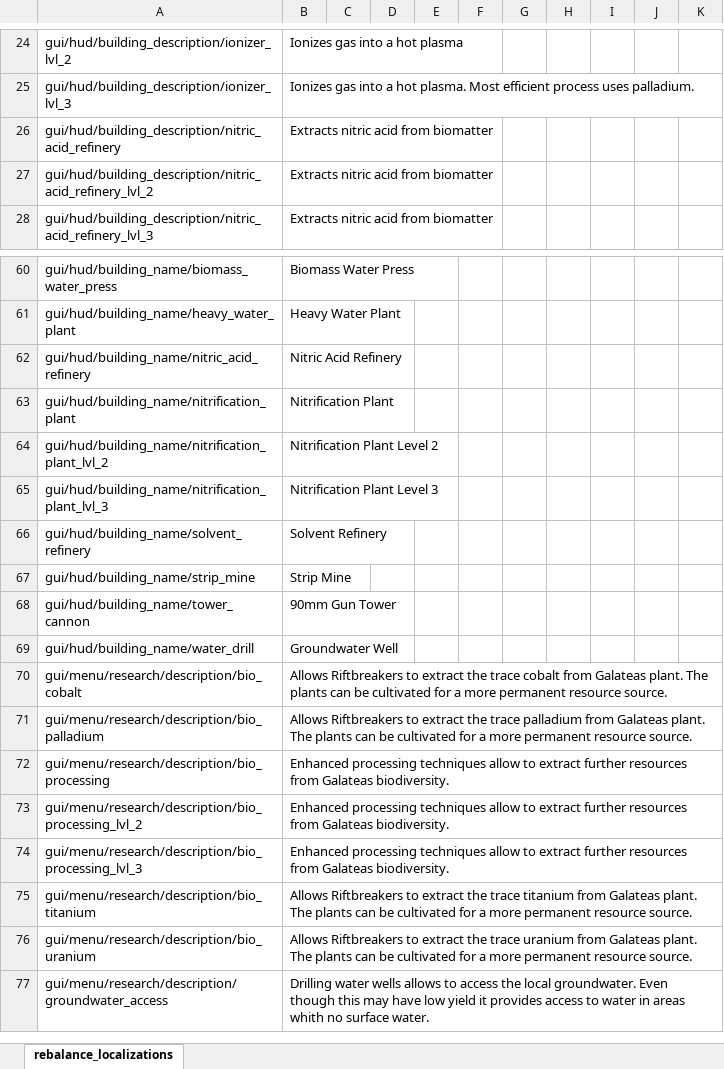
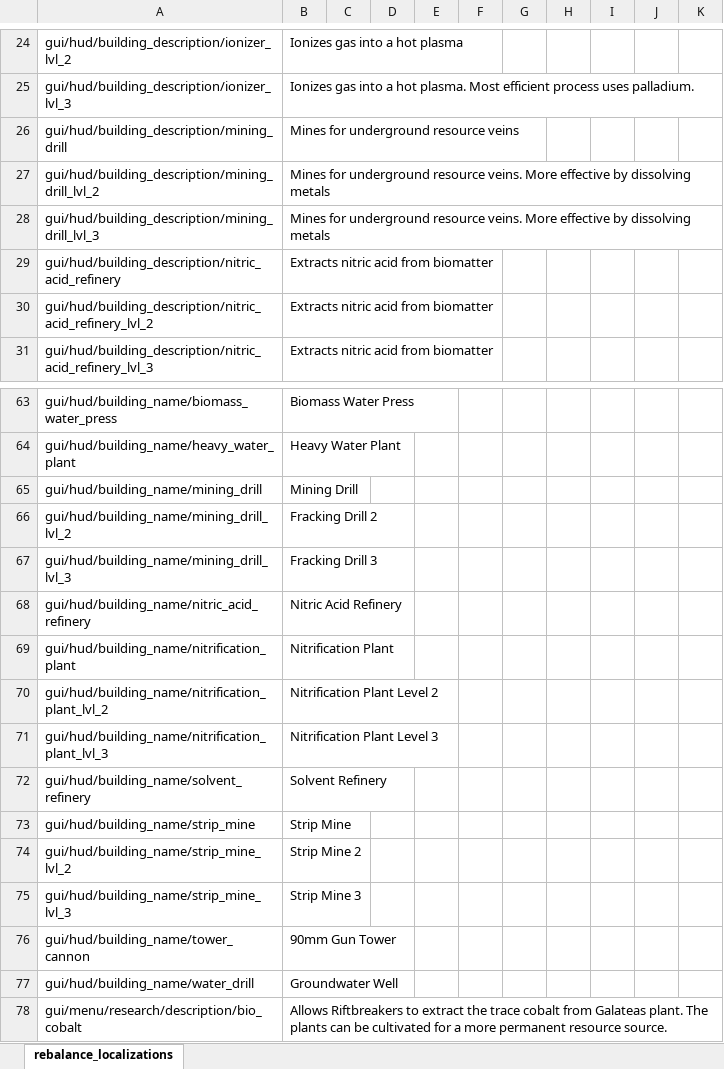
Before and after one commit to TheKilltech/rift_balance, an Excel workbook: gui/rebalance_localizations.xlsx, sheet rebalance_localizations, drawn as a sheet; only a part is shown, gaps mark what is left out; the shorter side is filled out with more unchanged rows; values as stored, in another font and other column widths than the file's, no borders; the diff names each change by its address in the sheet, - before the commit and + after, or states it on an @@ line.

Commit message:
reworked rare elment mines for deepveins

```diff
--- a/gui/rebalance_localizations.xlsx (sheet rebalance_localizations)
+++ b/gui/rebalance_localizations.xlsx (sheet rebalance_localizations)
+row 26: gui/hud/building_description/mining_drill | Mines for underground resource veins
+row 27: gui/hud/building_description/mining_drill_lvl_2 | Mines for underground resource veins. More effective by dissolving metals
+row 28: gui/hud/building_description/mining_drill_lvl_3 | Mines for underground resource veins. More effective by dissolving metals
+row 65: gui/hud/building_name/mining_drill | Mining Drill
+row 66: gui/hud/building_name/mining_drill_lvl_2 | Fracking Drill 2
+row 67: gui/hud/building_name/mining_drill_lvl_3 | Fracking Drill 3
+row 74: gui/hud/building_name/strip_mine_lvl_2 | Strip Mine 2
+row 75: gui/hud/building_name/strip_mine_lvl_3 | Strip Mine 3
```
Also changed, not shown: 7 other files.
